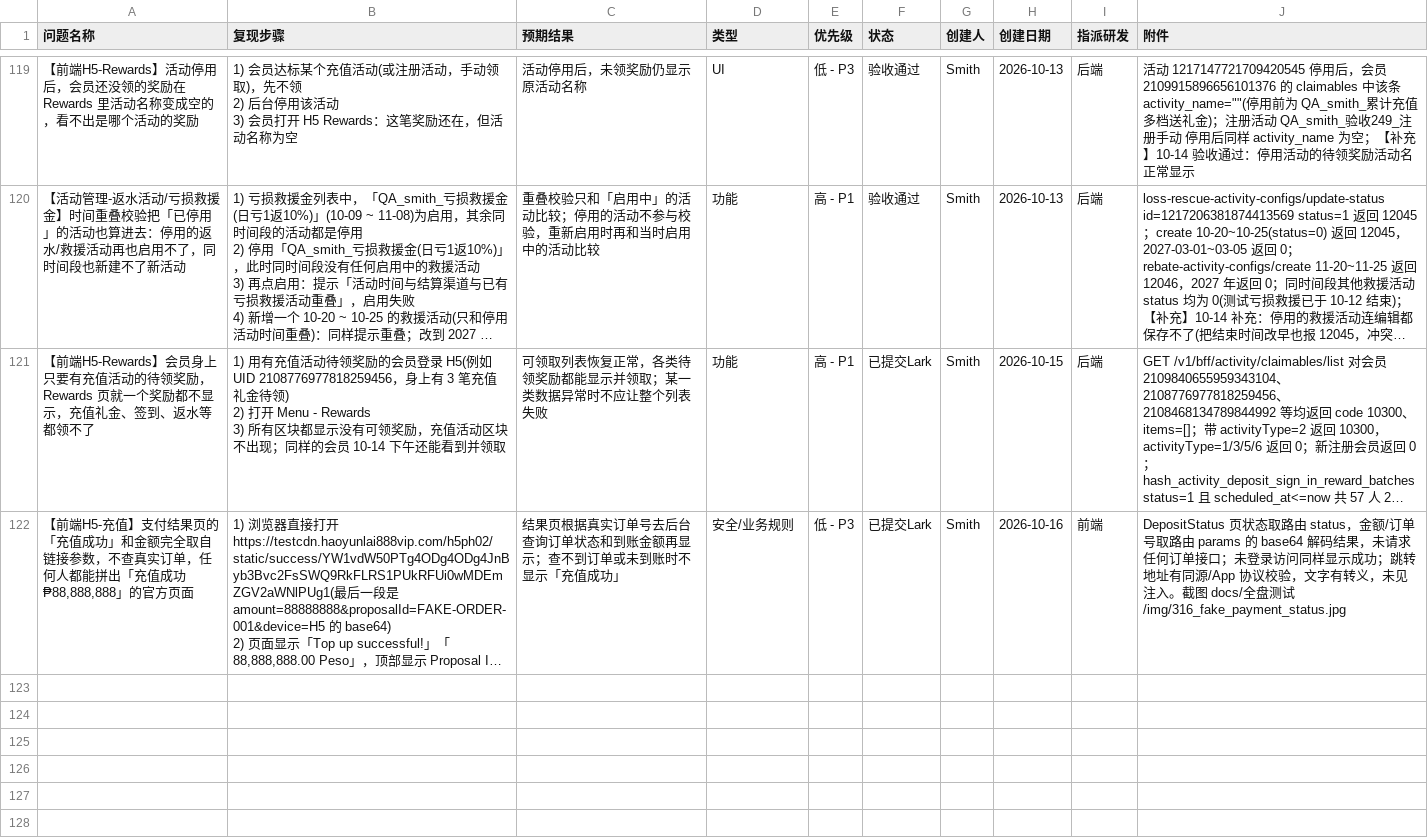
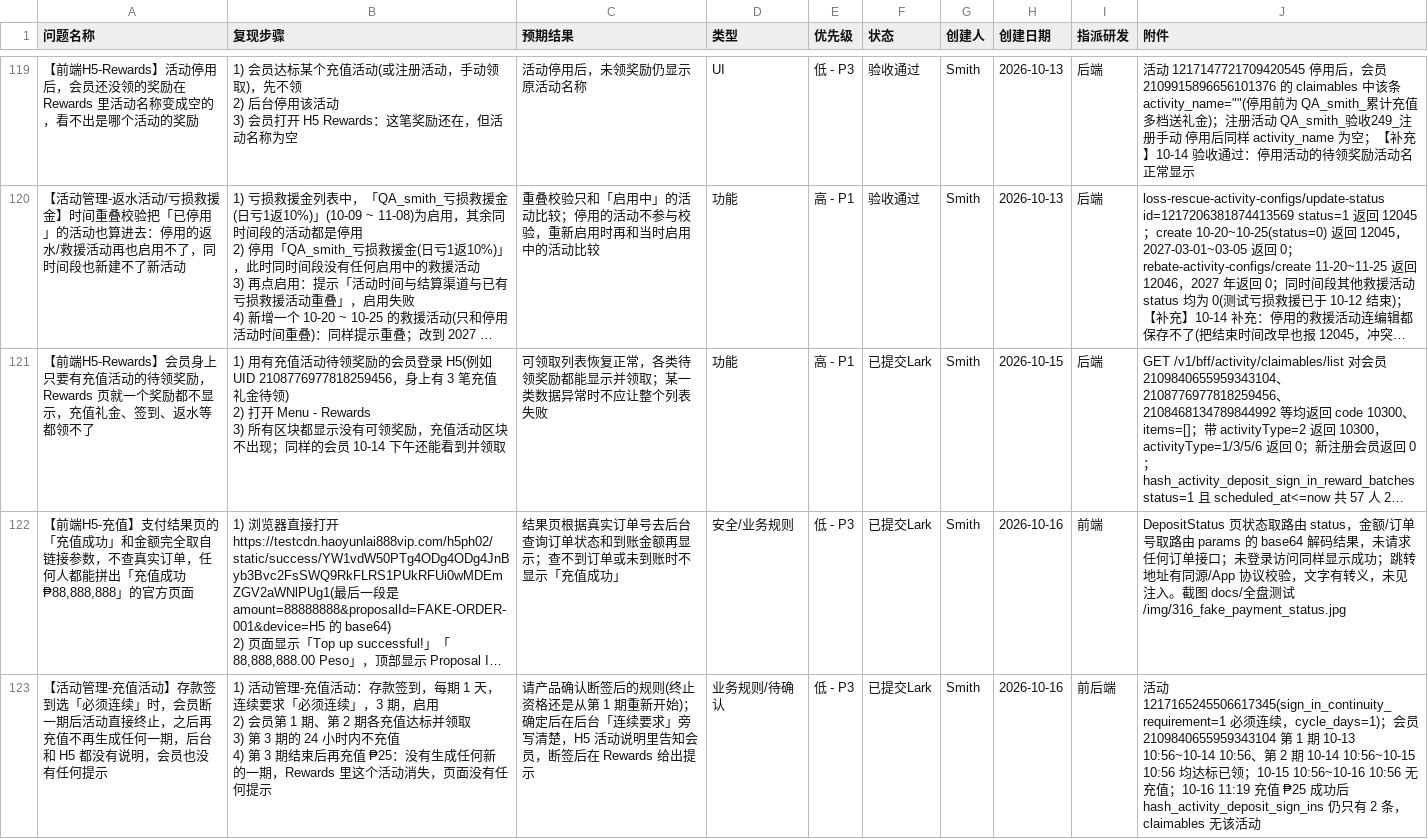
Before and after one commit to smith12138/html-pages, a CSV file: docs/PH02/PH02_全面测试_BUG提单_20260921.csv, drawn as a sheet; only a part is shown, gaps mark what is left out; long unchanged cells end in …; ↵ is a line break in a cell; the diff names each change by its address in the sheet, - before the commit and + after, or states it on an @@ line.

```diff
--- a/docs/PH02/PH02_全面测试_BUG提单_20260921.csv
+++ b/docs/PH02/PH02_全面测试_BUG提单_20260921.csv
+row 123: 【活动管理-充值活动】存款签到选「必须连续」时，会员断一期后活动直接终止，之后再充值不再生成任何一期，后台和 H5 都没有说明，会员也没有任何提示 | 1) 活动管理-充值活动：存款签到，每期 1 天，连续要求「必须连续」，3 期，启用 ↵ 2) 会员第 1 期、第 2 期各充值达标并领取 ↵ 3) 第 3 期的 24 小时内不充值 ↵ 4) 第 3 期结束后再充值 ₱25：没有生成任何新的一期，Rewards 里这个活动消失，页面没有任何提示 | 请产品确认断签后的规则(终止资格还是从第 1 期重新开始)；确定后在后台「连续要求」旁写清楚，H5 活动说明里告知会员，断签后在 Rewards 给出提示 | 业务规则/待确认 | 低 - P3 | 已提交Lark | Smith | 2026-10-16 | 前后端 | 活动 1217165245506617345(sign_in_continuity_requirement=1 必须连续，cycle_days=1)；会员 2109840655959343104 第 1 期 10-13 10:56~10-14 10:56、第 2 期 10-14 10:56~10-15 10:56 均达标已领；10-15 10:56~10-16 10:56 无充值；10-16 11:19 充值 ₱25 成功后 hash_activity_deposit_sign_ins 仍只有 2 条，claimables 无该活动
```
Also changed, not shown: 1 other file.
